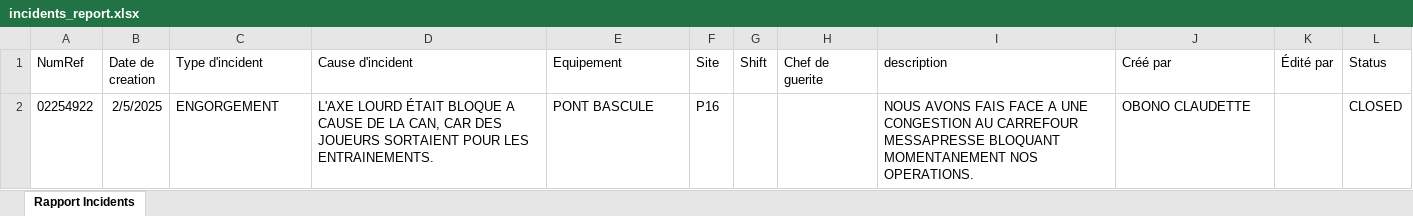
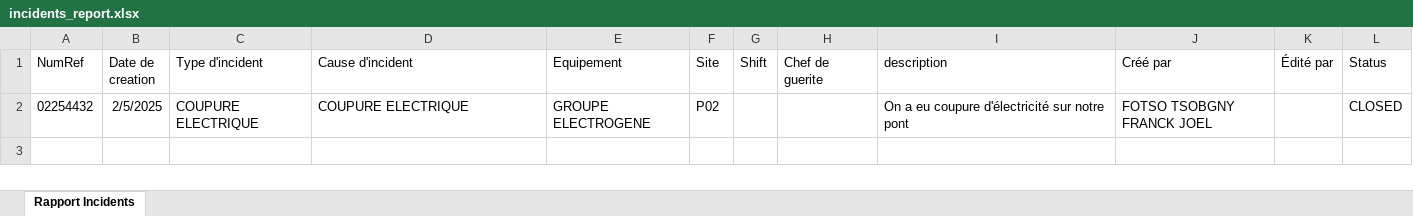
Before and after one commit to tsdcloud/Incident-Manager, an Excel workbook: exports/incidents_report.xlsx, sheet Rapport Incidents, drawn as a sheet; values as stored, in another font and other column widths than the file's, no borders; removed rows and columns are numbered as before the commit, all else as after; the diff names each change by its address in the sheet, - before the commit and + after, or states it on an @@ line.

```diff
--- a/exports/incidents_report.xlsx (sheet Rapport Incidents)
+++ b/exports/incidents_report.xlsx (sheet Rapport Incidents)
-row 2: 02254922 | 2/5/2025 | ENGORGEMENT | L'AXE LOURD ÉTAIT BLOQUE A CAUSE DE LA CAN, CAR DES JOUEURS SORTAIENT POUR LES ENTRAINEMENTS. | PONT BASCULE | P16 |  |  | NOUS AVONS FAIS FACE A UNE CONGESTION AU CARREFOUR MESSAPRESSE BLOQUANT MOMENTANEMENT NOS OPERATIONS. | OBONO CLAUDETTE |  | CLOSED
+row 2: 02254432 | 2/5/2025 | COUPURE ELECTRIQUE | COUPURE ELECTRIQUE | GROUPE ELECTROGENE | P02 |  |  | On a eu coupure d'électricité sur notre pont | FOTSO TSOBGNY FRANCK JOEL |  | CLOSED
```
Also changed, not shown: 2 other files.
